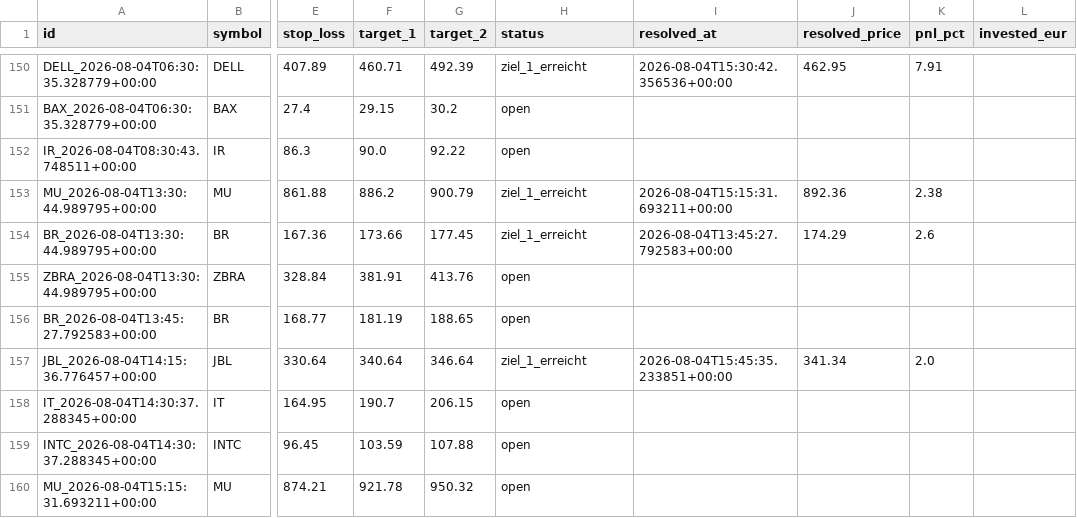
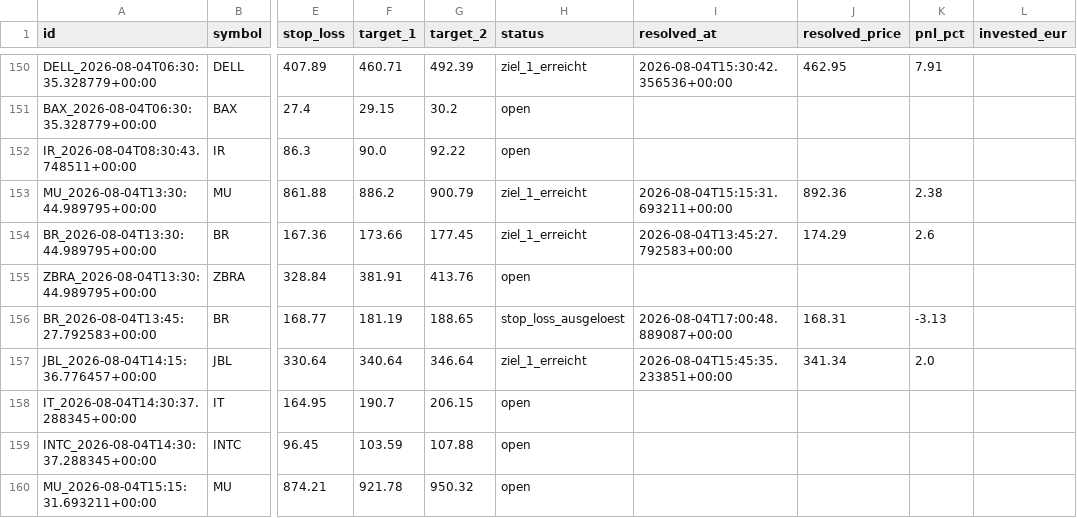
Before and after one commit to luiswolny-dot/Trading-Gehirn, a CSV file: data/recommendations_log.csv, drawn as a sheet; only a part is shown, gaps mark what is left out; the diff names each change by its address in the sheet, - before the commit and + after, or states it on an @@ line.

```diff
--- a/data/recommendations_log.csv
+++ b/data/recommendations_log.csv
-H156 (status): open
+H156 (status): stop_loss_ausgeloest
-I156 (resolved_at): (empty)
+I156 (resolved_at): 2026-08-04T17:00:48.889087+00:00
-J156 (resolved_price): (empty)
+J156 (resolved_price): 168.31
-K156 (pnl_pct): (empty)
+K156 (pnl_pct): -3.13
```
Also changed, not shown: 34 other files.
